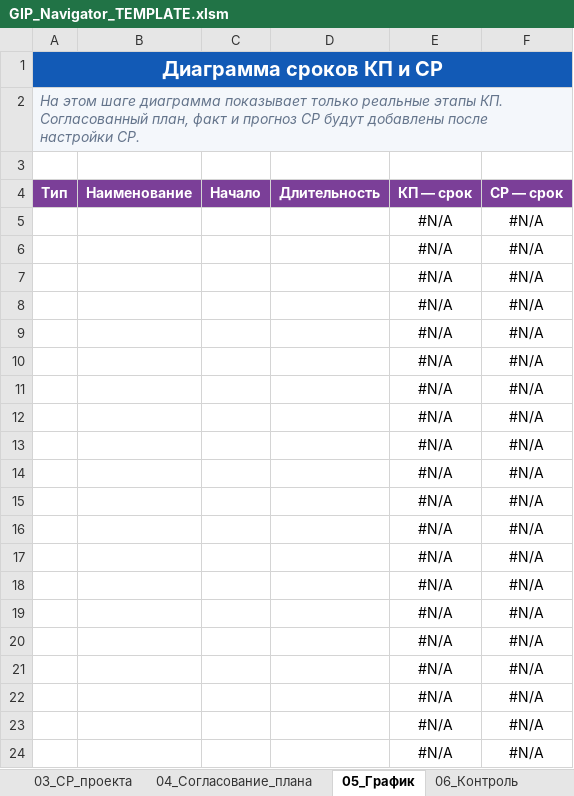
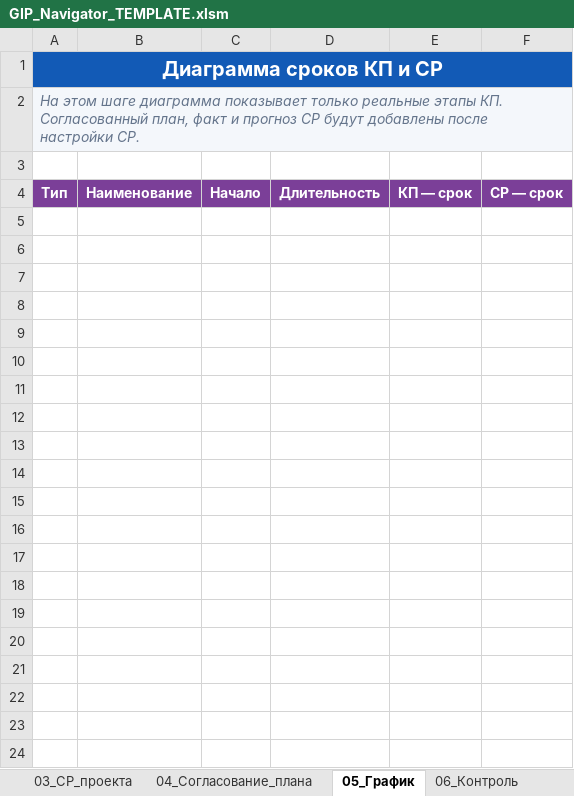
Before and after one commit to edward2603-byte/gip-control, an Excel workbook: templates/GIP_Navigator_TEMPLATE.xlsm, sheet 05_График, drawn as a sheet; only a part is shown; values as stored, in another font and other column widths than the file's, no borders; charts and pictures not drawn; the diff covers the shown part only; the diff names each change by its address in the sheet, - before the commit and + after, or states it on an @@ line.

```diff
--- a/templates/GIP_Navigator_TEMPLATE.xlsm (sheet 05_График)
+++ b/templates/GIP_Navigator_TEMPLATE.xlsm (sheet 05_График)
-row 5:  |  |  |  | #N/A | #N/A
-row 6:  |  |  |  | #N/A | #N/A
-row 7:  |  |  |  | #N/A | #N/A
-row 8:  |  |  |  | #N/A | #N/A
-row 9:  |  |  |  | #N/A | #N/A
-row 10:  |  |  |  | #N/A | #N/A
-row 11:  |  |  |  | #N/A | #N/A
-row 12:  |  |  |  | #N/A | #N/A
-row 13:  |  |  |  | #N/A | #N/A
-row 14:  |  |  |  | #N/A | #N/A
-row 15:  |  |  |  | #N/A | #N/A
-row 16:  |  |  |  | #N/A | #N/A
-row 17:  |  |  |  | #N/A | #N/A
-row 18:  |  |  |  | #N/A | #N/A
-row 19:  |  |  |  | #N/A | #N/A
-row 20:  |  |  |  | #N/A | #N/A
-row 21:  |  |  |  | #N/A | #N/A
-row 22:  |  |  |  | #N/A | #N/A
-row 23:  |  |  |  | #N/A | #N/A
-row 24:  |  |  |  | #N/A | #N/A
```
Also changed, not shown: 55 removed rows elsewhere in this sheet, charts or pictures, templates/GIP_Navigator_TEMPLATE.xlsx, 1 other file.
